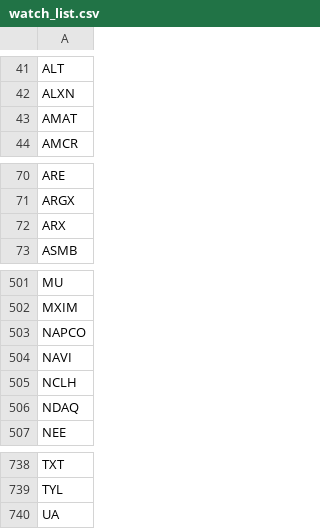
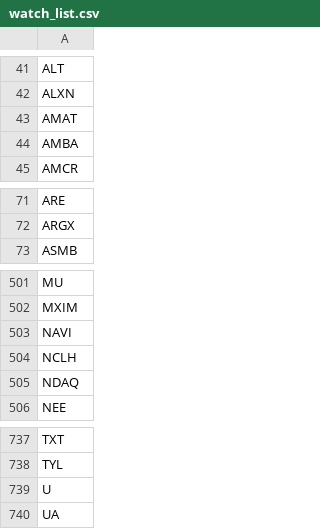
Before and after one commit to salylgw/gammath_spot, a CSV file: gammath_sst/watch_list.csv, drawn as a sheet; only a part is shown, gaps mark what is left out.

```diff
--- a/gammath_sst/watch_list.csv
+++ b/gammath_sst/watch_list.csv
@@ -43,2 +43,3 @@ ALXN
 AMAT
+AMBA
 AMCR
@@ -71,3 +72,2 @@ ARE
 ARGX
-ARX
 ASMB
@@ -502,3 +502,2 @@ MU
 MXIM
-NAPCO
 NAVI
@@ -739,2 +738,3 @@ TXT
 TYL
+U
 UA
```
Also changed, not shown: 19 other files.
